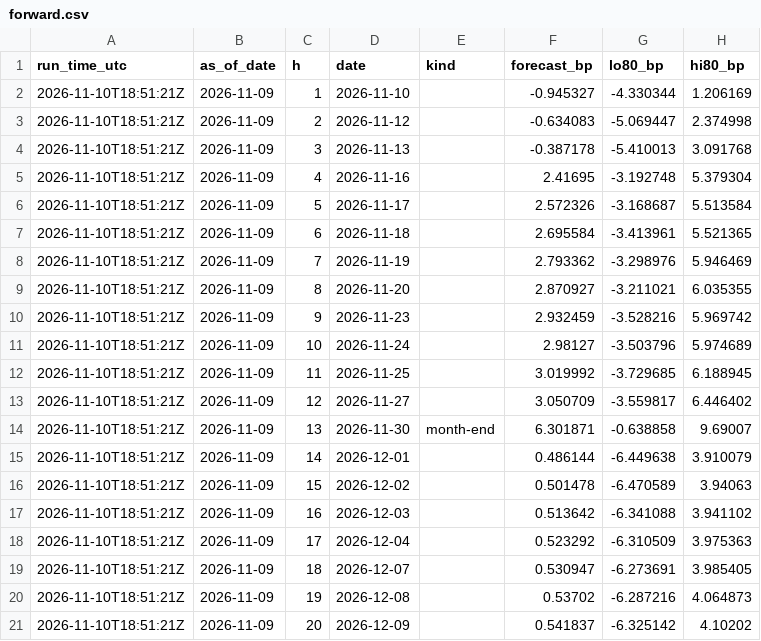
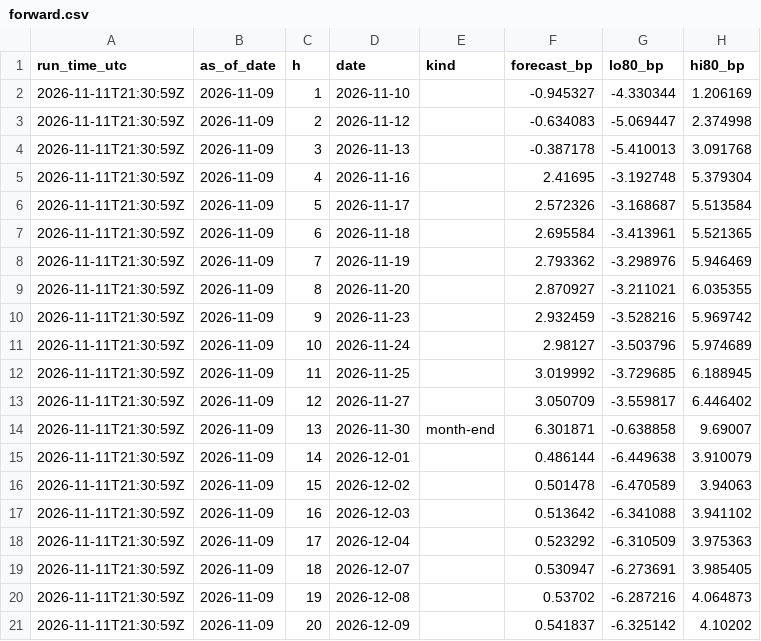
Before and after one commit to olivettieugenie-prog/repo-corridor, a CSV file: data/live/forward.csv, drawn as a sheet; only a part is shown; the diff names each change by its address in the sheet, - before the commit and + after, or states it on an @@ line.

```diff
--- a/data/live/forward.csv
+++ b/data/live/forward.csv
-A2:A21 (run_time_utc): 2026-11-10T18:51:21Z
+A2:A21 (run_time_utc): 2026-11-11T21:30:59Z
```
Also changed, not shown: data/live/forecast.csv.
